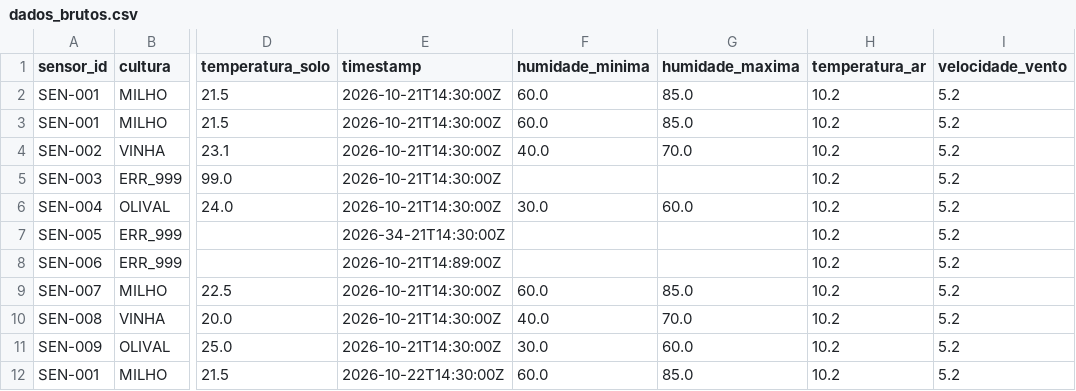
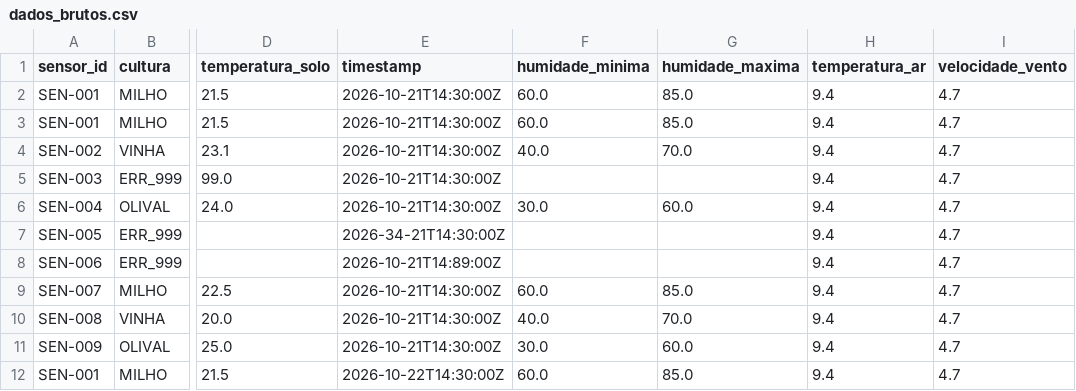
Before and after one commit to Diogo193/ETL_agriculture, a CSV file: dados_brutos.csv, drawn as a sheet; only a part is shown, gaps mark what is left out; the diff names each change by its address in the sheet, - before the commit and + after, or states it on an @@ line.

Commit message:
Refactor data processing pipeline and update CSV files

```diff
--- a/dados_brutos.csv
+++ b/dados_brutos.csv
-H2:H12 (temperatura_ar): 10.2
+H2:H12 (temperatura_ar): 9.4
-I2:I12 (velocidade_vento): 5.2
+I2:I12 (velocidade_vento): 4.7
```
Also changed, not shown: rejeitados.csv, 4 other files.
